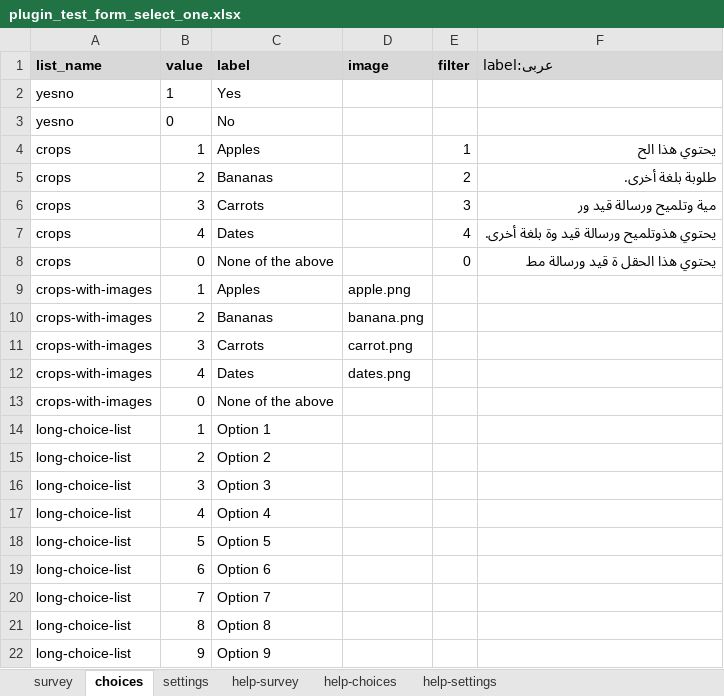
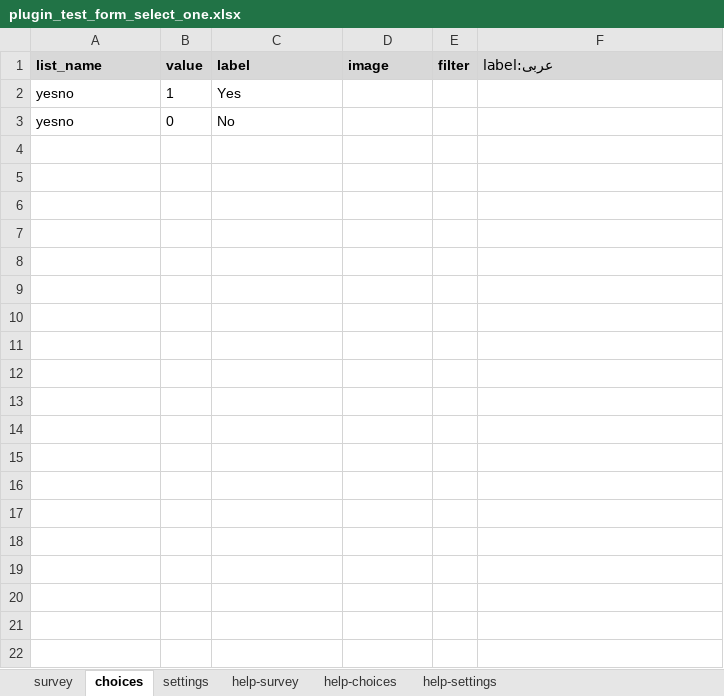
Before and after one commit to surveycto/conjoint, an Excel workbook: extras/test-form/plugin_test_form_select_one.xlsx, sheet choices, drawn as a sheet; only a part is shown; values as stored, in another font and other column widths than the file's, no borders; conditional formats not drawn; the diff covers the shown part only; the diff names each change by its address in the sheet, - before the commit and + after, or states it on an @@ line.

```diff
--- a/extras/test-form/plugin_test_form_select_one.xlsx (sheet choices)
+++ b/extras/test-form/plugin_test_form_select_one.xlsx (sheet choices)
-row 4: crops | 1 | Apples |  | 1 | يحتوي هذا الح
-row 5: crops | 2 | Bananas |  | 2 | طلوبة بلغة أخرى.
-row 6: crops | 3 | Carrots |  | 3 | مية وتلميح ورسالة قيد ور
-row 7: crops | 4 | Dates |  | 4 | يحتوي هذوتلميح ورسالة قيد وة بلغة أخرى.
-row 8: crops | 0 | None of the above |  | 0 | يحتوي هذا الحقل ة قيد ورسالة مط
-row 9: crops-with-images | 1 | Apples | apple.png
-row 10: crops-with-images | 2 | Bananas | banana.png
-row 11: crops-with-images | 3 | Carrots | carrot.png
-row 12: crops-with-images | 4 | Dates | dates.png
-row 13: crops-with-images | 0 | None of the above
-row 14: long-choice-list | 1 | Option 1
-row 15: long-choice-list | 2 | Option 2
-row 16: long-choice-list | 3 | Option 3
-row 17: long-choice-list | 4 | Option 4
-row 18: long-choice-list | 5 | Option 5
-row 19: long-choice-list | 6 | Option 6
-row 20: long-choice-list | 7 | Option 7
-row 21: long-choice-list | 8 | Option 8
-row 22: long-choice-list | 9 | Option 9
```
Also changed, not shown: 16 removed rows elsewhere in this sheet, sheet survey, sheet settings, 22 other files.
